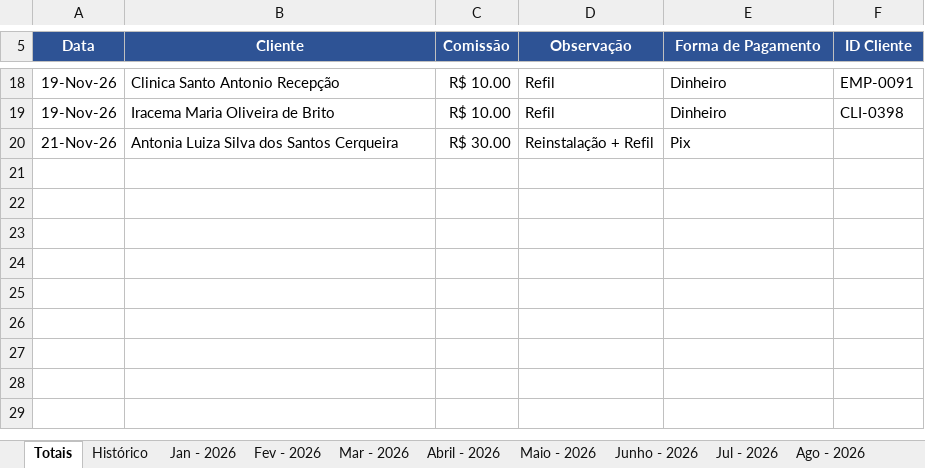
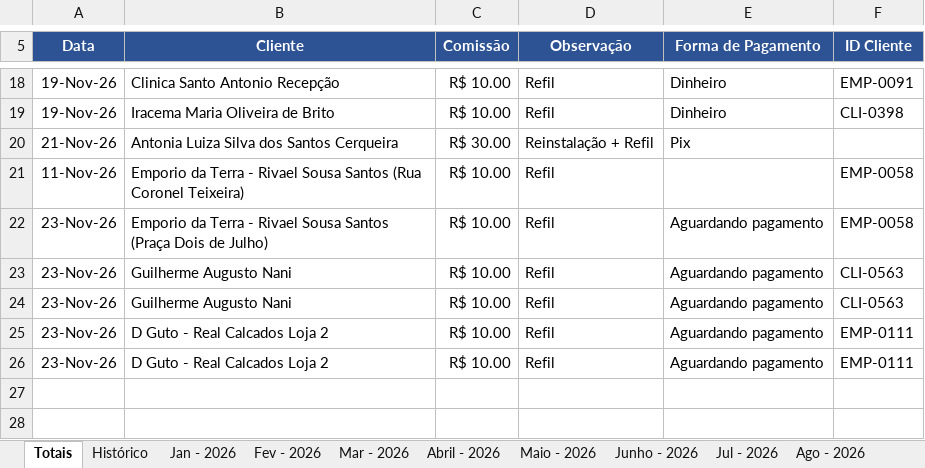
Before and after one commit to backupplanetaagua2025-hub/Comiss-es-Wiliam, an Excel workbook: 2026.xlsx, sheet Totais, drawn as a sheet; only a part is shown, gaps mark what is left out; the shorter side is filled out with more unchanged rows; values as stored, in another font and other column widths than the file's, no borders; table styles not drawn; the diff names each change by its address in the sheet, - before the commit and + after, or states it on an @@ line.

Commit message:
Atualizacao das comissoes - 23/11/2026 12:34

```diff
--- a/2026.xlsx (sheet Totais)
+++ b/2026.xlsx (sheet Totais)
-row 21: (empty)
+row 21: 11-Nov-26 | Emporio da Terra - Rivael Sousa Santos (Rua Coronel Teixeira) | R$ 10.00 | Refil |  | EMP-0058
-row 22: (empty)
+row 22: 23-Nov-26 | Emporio da Terra - Rivael Sousa Santos (Praça Dois de Julho) | R$ 10.00 | Refil | Aguardando pagamento | EMP-0058
-row 23: (empty)
+row 23: 23-Nov-26 | Guilherme Augusto Nani | R$ 10.00 | Refil | Aguardando pagamento | CLI-0563
-row 24: (empty)
+row 24: 23-Nov-26 | Guilherme Augusto Nani | R$ 10.00 | Refil | Aguardando pagamento | CLI-0563
-row 25: (empty)
+row 25: 23-Nov-26 | D Guto - Real Calcados Loja 2 | R$ 10.00 | Refil | Aguardando pagamento | EMP-0111
-row 26: (empty)
+row 26: 23-Nov-26 | D Guto - Real Calcados Loja 2 | R$ 10.00 | Refil | Aguardando pagamento | EMP-0111
```
